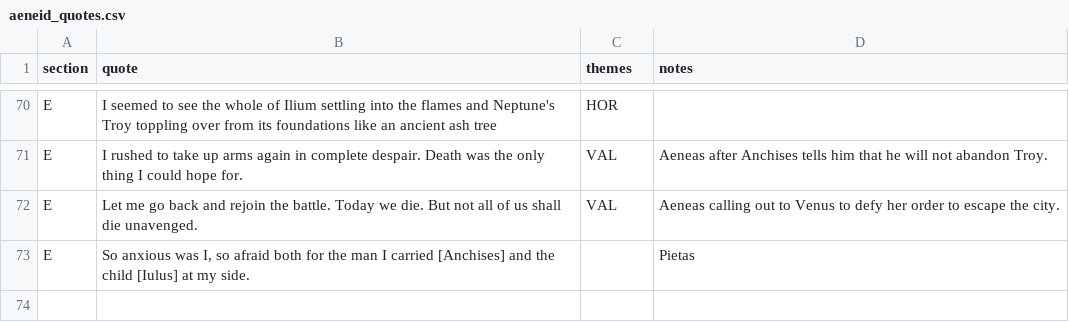
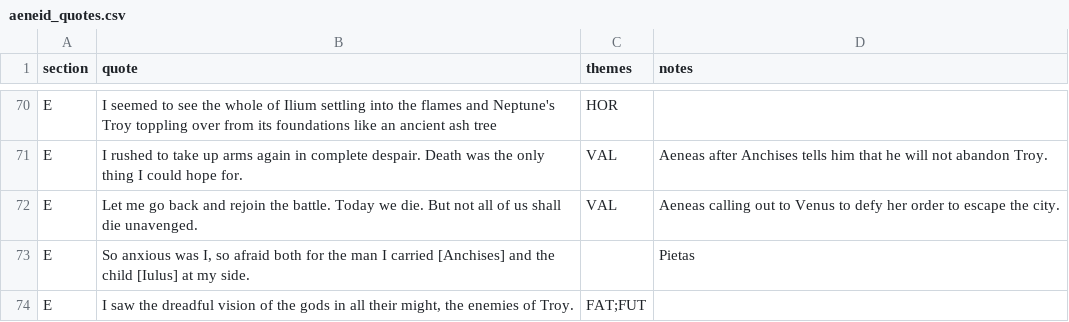
Before and after one commit to Excalibur643/a-level-latin-quotes, a CSV file: aeneid_quotes.csv, drawn as a sheet; only a part is shown, gaps mark what is left out; the diff names each change by its address in the sheet, - before the commit and + after, or states it on an @@ line.

Commit message:
Update aeneid_quotes.csv

```diff
--- a/aeneid_quotes.csv
+++ b/aeneid_quotes.csv
+row 74: E | I saw the dreadful vision of the gods in all their might, the enemies of Troy. | FAT;FUT
```
